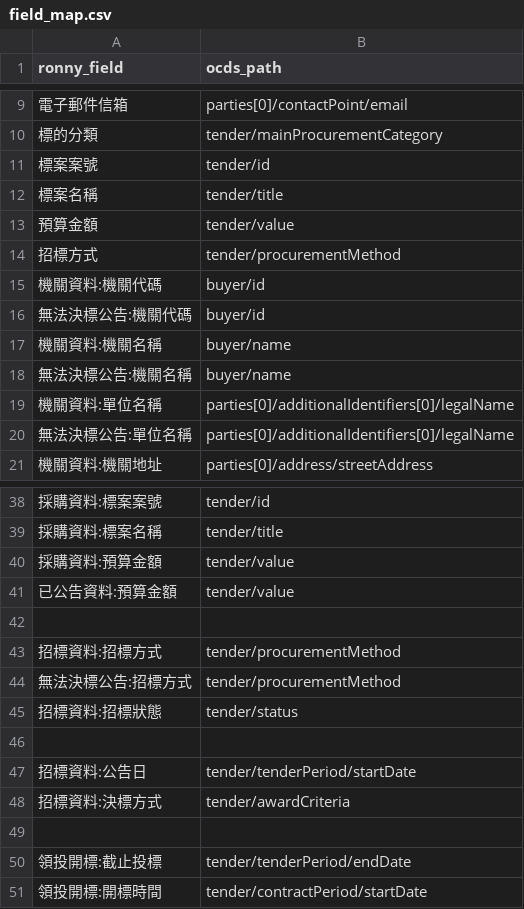
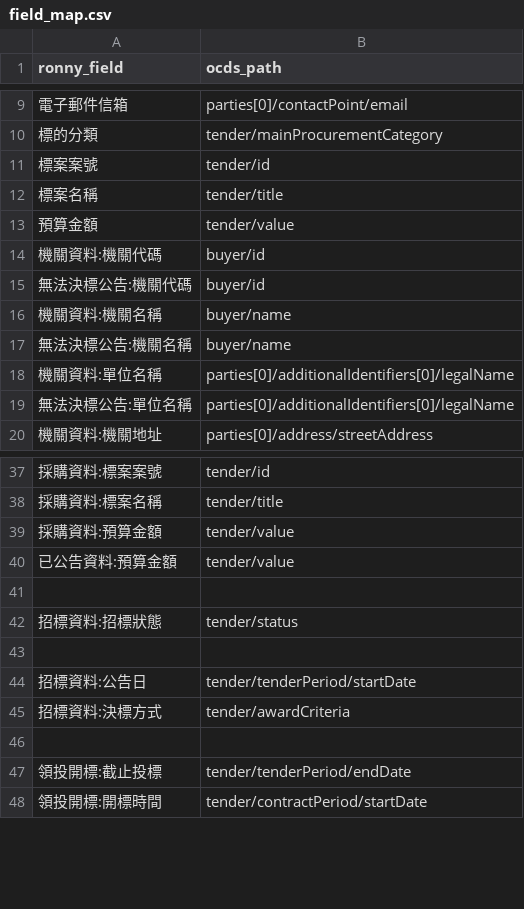
Before and after one commit to luffykai/LM-PH2020, a CSV file: data/field_map.csv, drawn as a sheet; only a part is shown, gaps mark what is left out; the diff names each change by its address in the sheet, - before the commit and + after, or states it on an @@ line.

Commit message:
fix bug: procurementmethod not processed

```diff
--- a/data/field_map.csv
+++ b/data/field_map.csv
-row 14: 招標方式 | tender/procurementMethod
-row 43: 招標資料:招標方式 | tender/procurementMethod
-row 44: 無法決標公告:招標方式 | tender/procurementMethod
```
Also changed, not shown: data/award_field_map.csv, 2 other files.
